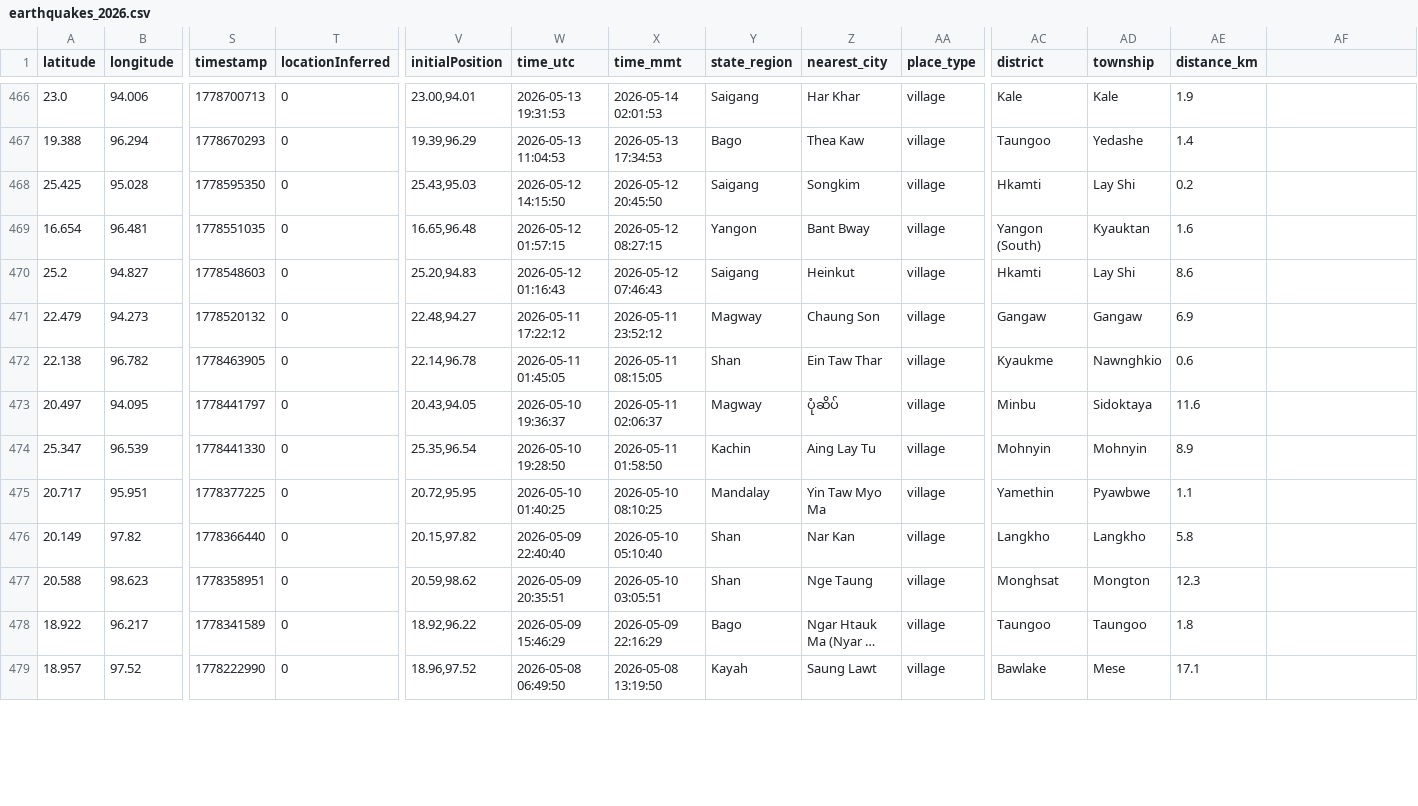
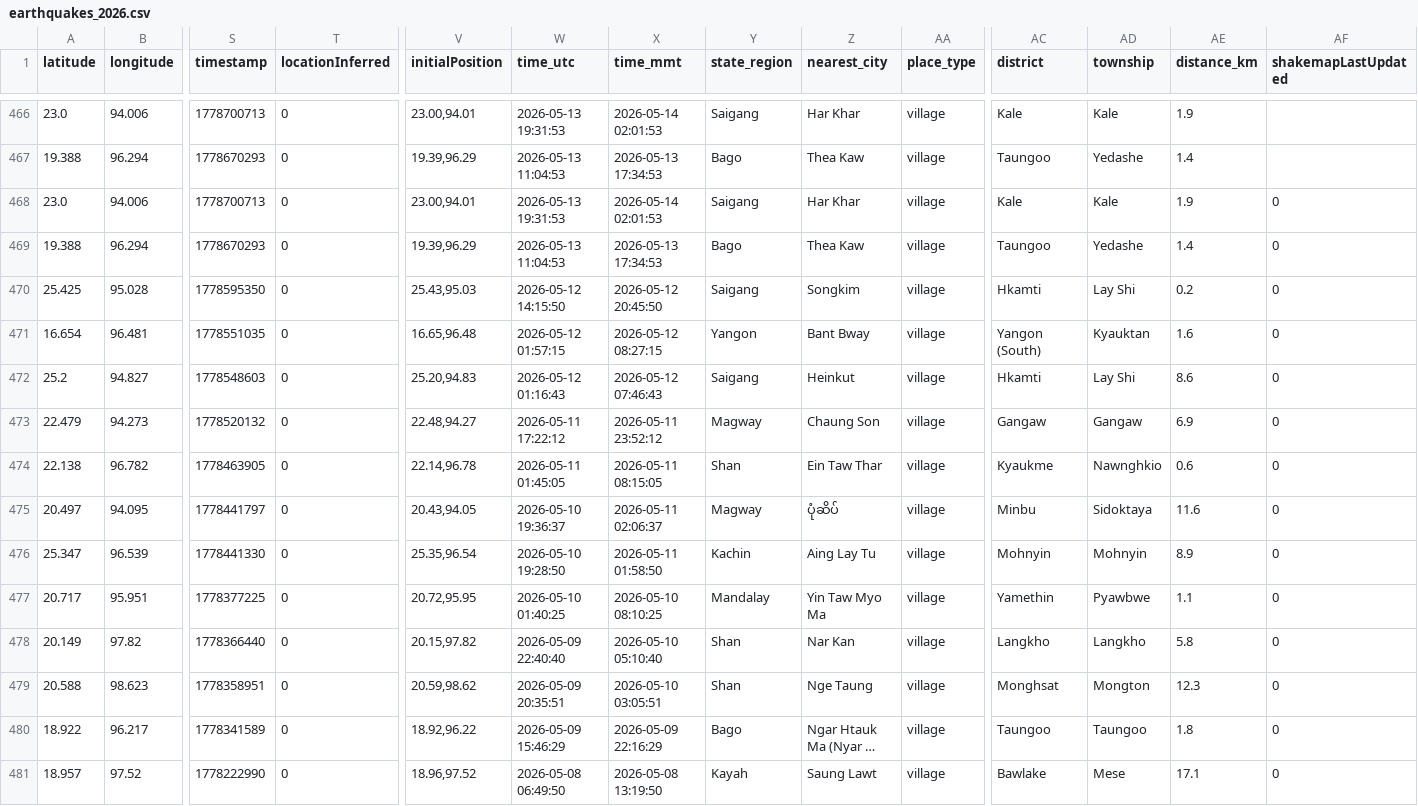
Before and after one commit to akzedevops/mmeqopendata, a CSV file: quake_exports/csv/yearly/earthquakes_2026.csv, drawn as a sheet; only a part is shown, gaps mark what is left out; long unchanged cells end in …; addresses are those after the commit; rows hold the shown columns only; the diff covers the shown part only; the diff names each change by its address in the sheet, - before the commit and + after, or states it on an @@ line.

```diff
--- a/quake_exports/csv/yearly/earthquakes_2026.csv
+++ b/quake_exports/csv/yearly/earthquakes_2026.csv
-AF1: (empty)
+AF1: shakemapLastUpdated
+row 468: 23.0 | 94.006 | 1778700713 | 0 | 23.00,94.01 | 2026-05-13 19:31:53 | 2026-05-14 02:01:53 | Saigang | Har Khar | village | Kale | Kale | 1.9 | 0
+row 469: 19.388 | 96.294 | 1778670293 | 0 | 19.39,96.29 | 2026-05-13 11:04:53 | 2026-05-13 17:34:53 | Bago | Thea Kaw | village | Taungoo | Yedashe | 1.4 | 0
-AF470:AF481 (shakemapLastUpdated): (empty)
+AF470:AF481 (shakemapLastUpdated): 0
```
Also changed, not shown: 25 edited cells elsewhere in this file, 4 other files.
